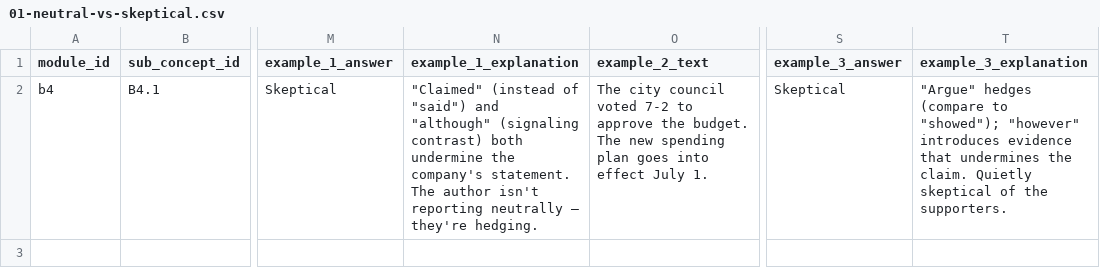
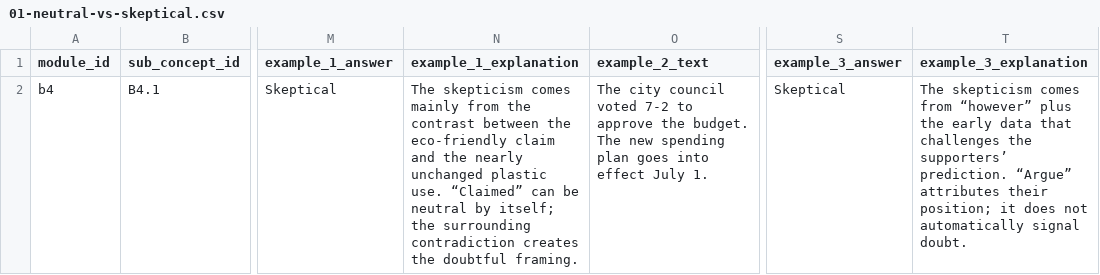
Before and after one commit to bellaw838/map_reading_break250, a CSV file: content/lessons/b4/01-neutral-vs-skeptical.csv, drawn as a sheet; only a part is shown, gaps mark what is left out; the diff names each change by its address in the sheet, - before the commit and + after, or states it on an @@ line.

```diff
--- a/content/lessons/b4/01-neutral-vs-skeptical.csv
+++ b/content/lessons/b4/01-neutral-vs-skeptical.csv
-N2 (example_1_explanation): "Claimed" (instead of "said") and "although" (signaling contrast) both undermine the company's statement. The author isn't reporting neutrally — they're hedging.
+N2 (example_1_explanation): The skepticism comes mainly from the contrast between the eco-friendly claim and the nearly unchanged plastic use. “Claimed” can be neutral by itself; the surrounding contradiction creates the doubtful framing.
-T2 (example_3_explanation): "Argue" hedges (compare to "showed"); "however" introduces evidence that undermines the claim. Quietly skeptical of the supporters.
+T2 (example_3_explanation): The skepticism comes from “however” plus the early data that challenges the supporters’ prediction. “Argue” attributes their position; it does not automatically signal doubt.
```
Also changed, not shown: content/lessons/a1/02-theme-multiple-details.csv, content/lessons/a2/01-inference-clue-reasoning.csv, 2 other files.
